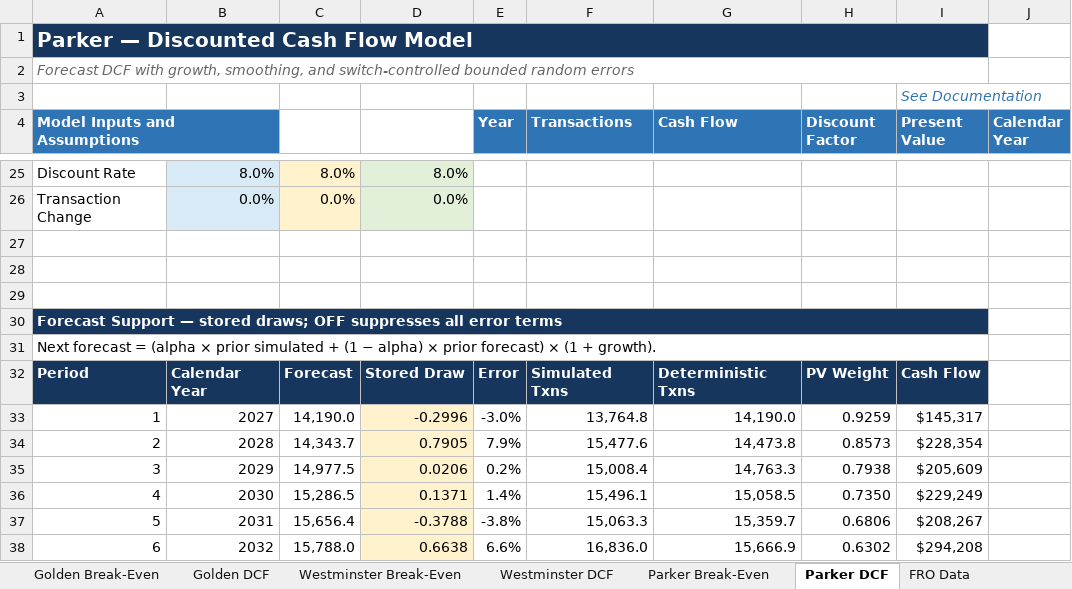
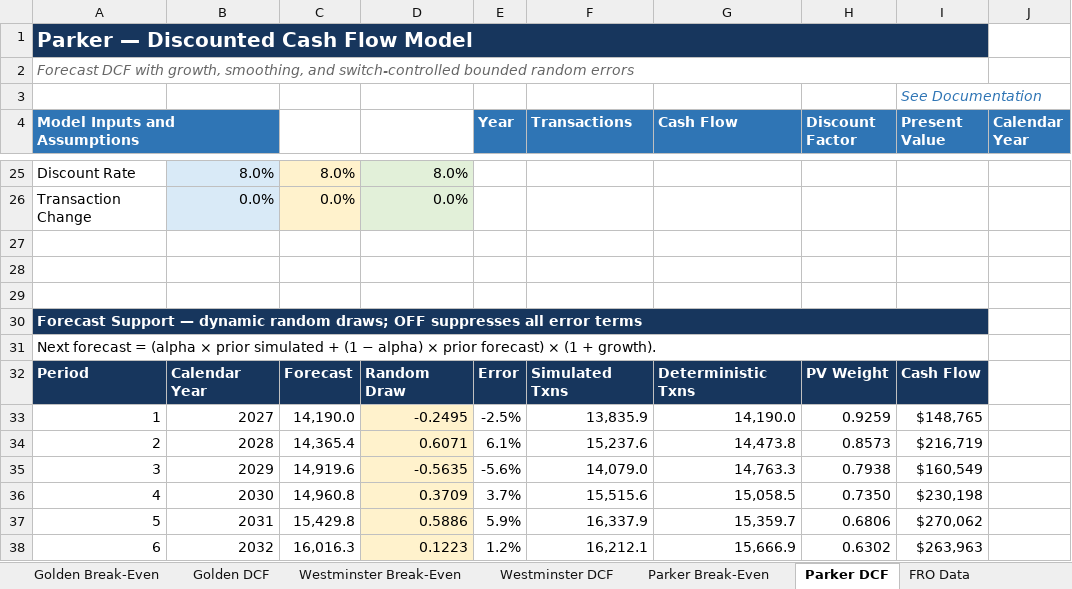
Before and after one commit to dalejbrittain/BI-5050-001-Fall-2026, an Excel workbook: Week 4/Assignment/Brittain_DJB_ MA 4 Draft 01.xlsx, sheet Parker DCF, drawn as a sheet; only a part is shown, gaps mark what is left out; values as stored, in another font and other column widths than the file's, no borders; charts and pictures not drawn; the diff covers the shown part only; the diff names each change by its address in the sheet, - before the commit and + after, or states it on an @@ line.

```diff
--- a/Week 4/Assignment/Brittain_DJB_ MA 4 Draft 01.xlsx (sheet Parker DCF)
+++ b/Week 4/Assignment/Brittain_DJB_ MA 4 Draft 01.xlsx (sheet Parker DCF)
-A30 (Model Inputs and Assumptions): …Support — stored draws; OFF…
+A30 (Model Inputs and Assumptions): …Support — dynamic random draws; OFF…
-D32: Stored Draw
+D32: Random Draw
-D33: -0.2996
+D33: -0.2495
-E33 (Year): -3.0%
+E33 (Year): -2.5%
-F33 (Transactions): 13,764.8
+F33 (Transactions): 13,835.9
-I33 (Present Value): $145,317
+I33 (Present Value): $148,765
-C34: 14,343.7
+C34: 14,365.4
-D34: 0.7905
+D34: 0.6071
-E34 (Year): 7.9%
+E34 (Year): 6.1%
-F34 (Transactions): 15,477.6
+F34 (Transactions): 15,237.6
-I34 (Present Value): $228,354
+I34 (Present Value): $216,719
-C35: 14,977.5
+C35: 14,919.6
-D35: 0.0206
+D35: -0.5635
-E35 (Year): 0.2%
+E35 (Year): -5.6%
-F35 (Transactions): 15,008.4
+F35 (Transactions): 14,079.0
-I35 (Present Value): $205,609
+I35 (Present Value): $160,549
-C36: 15,286.5
+C36: 14,960.8
-D36: 0.1371
+D36: 0.3709
-E36 (Year): 1.4%
+E36 (Year): 3.7%
-F36 (Transactions): 15,496.1
+F36 (Transactions): 15,515.6
-I36 (Present Value): $229,249
+I36 (Present Value): $230,198
-C37: 15,656.4
+C37: 15,429.8
-D37: -0.3788
+D37: 0.5886
-E37 (Year): -3.8%
+E37 (Year): 5.9%
-F37 (Transactions): 15,063.3
+F37 (Transactions): 16,337.9
-I37 (Present Value): $208,267
+I37 (Present Value): $270,062
-C38: 15,788.0
+C38: 16,016.3
-D38: 0.6638
+D38: 0.1223
-E38 (Year): 6.6%
+E38 (Year): 1.2%
-F38 (Transactions): 16,836.0
+F38 (Transactions): 16,212.1
-I38 (Present Value): $294,208
+I38 (Present Value): $263,963
```
Also changed, not shown: 72 edited cells elsewhere in this sheet, sheet Golden DCF, sheet Westminster DCF, sheet Location Summary, sheet Documentation, charts or pictures, 11 other files.
